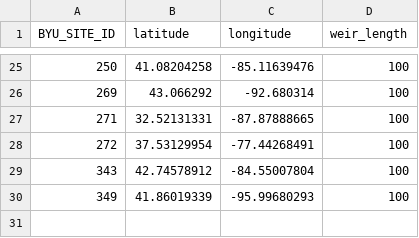
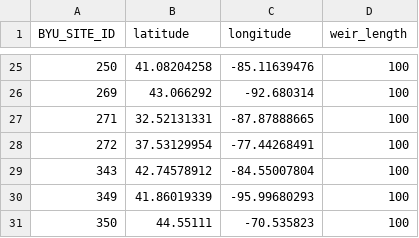
Before and after one commit to jlgutenson/rathcelon, a CSV file: examples/LHD_lat_long.csv, drawn as a sheet; only a part is shown, gaps mark what is left out; the diff names each change by its address in the sheet, - before the commit and + after, or states it on an @@ line.

```diff
--- a/examples/LHD_lat_long.csv
+++ b/examples/LHD_lat_long.csv
+row 31: 350 | 44.55111 | -70.535823 | 100
```
Also changed, not shown: 3 other files.
